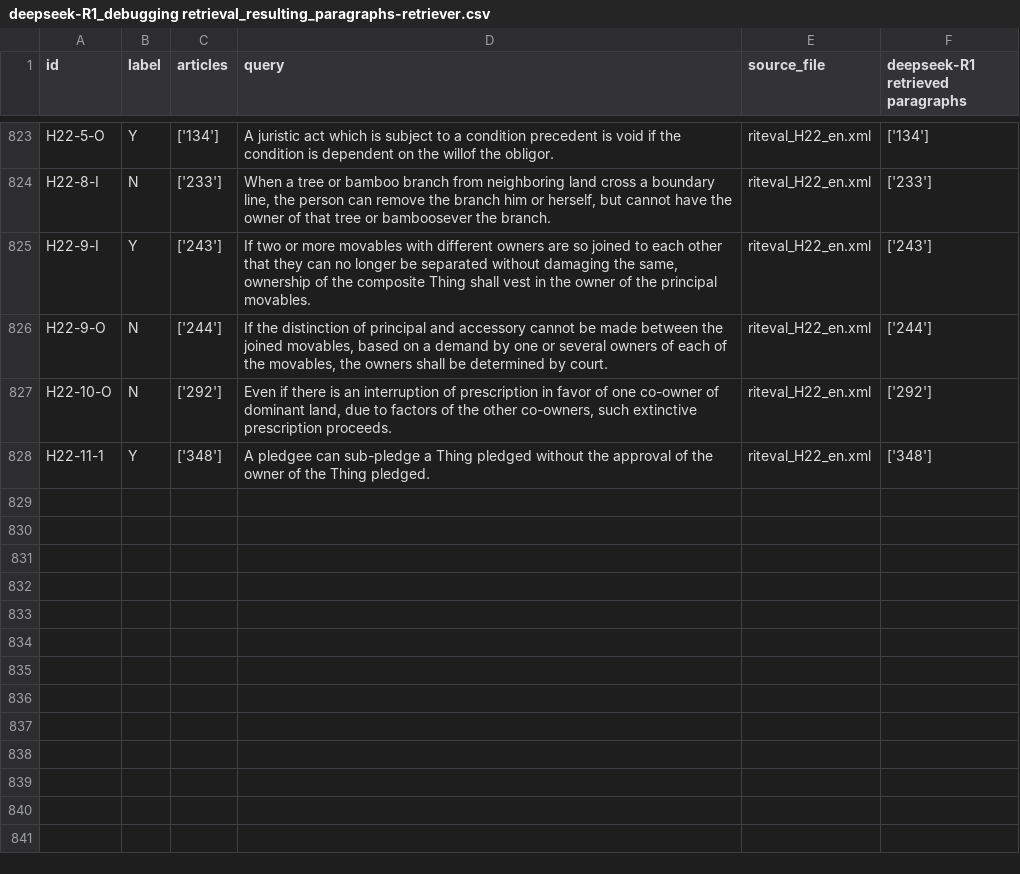
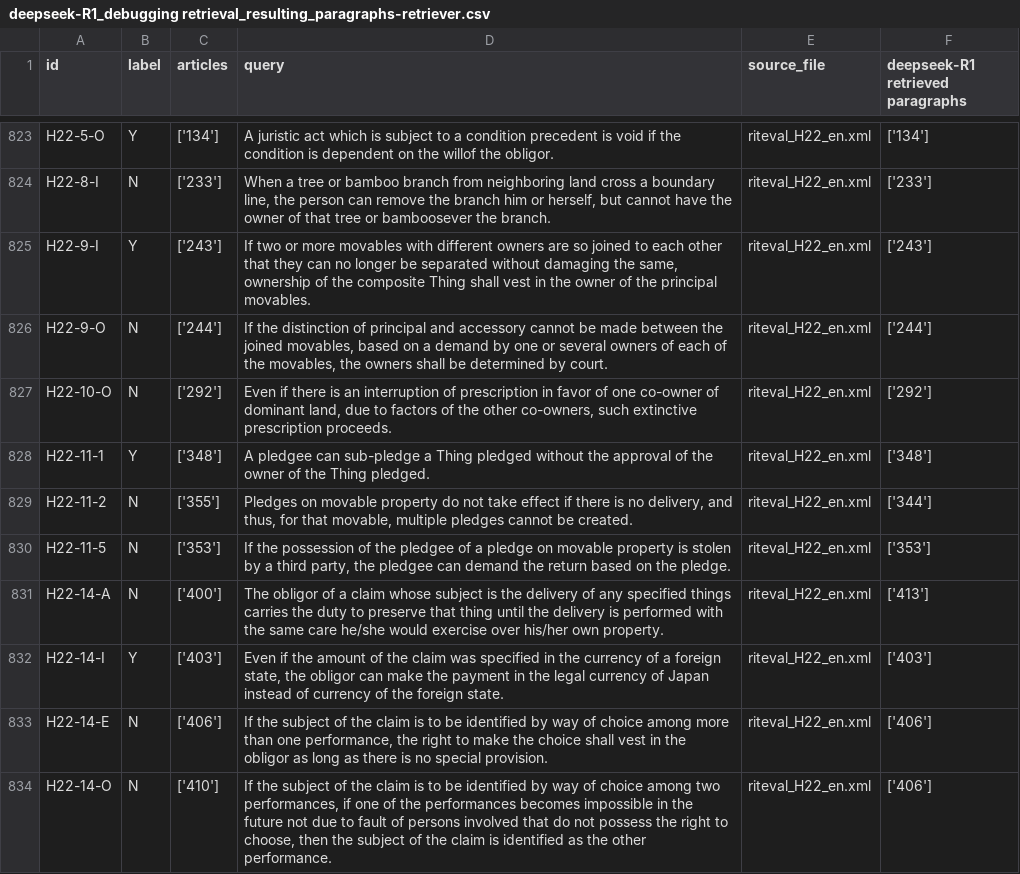
Before and after one commit to Marc8350/baresults, a CSV file: deepseek-R1_debugging retrieval_resulting_paragraphs-retriever.csv, drawn as a sheet; only a part is shown, gaps mark what is left out; the diff names each change by its address in the sheet, - before the commit and + after, or states it on an @@ line.

Commit message:
Update Excel files Tue 11 Mar 2025 04:21:32 AM CET

```diff
--- a/deepseek-R1_debugging retrieval_resulting_paragraphs-retriever.csv
+++ b/deepseek-R1_debugging retrieval_resulting_paragraphs-retriever.csv
+row 829: H22-11-2 | N | ['355'] | Pledges on movable property do not take effect if there is no delivery, and thus, for that movable, multiple pledges cannot be created. | riteval_H22_en.xml | ['344']
+row 830: H22-11-5 | N | ['353'] | If the possession of the pledgee of a pledge on movable property is stolen by a third party, the pledgee can demand the return based on the pledge. | riteval_H22_en.xml | ['353']
+row 831: H22-14-A | N | ['400'] | The obligor of a claim whose subject is the delivery of any specified things carries the duty to preserve that thing until the delivery is performed with the same care he/she would exercise over his/her own property. | riteval_H22_en.xml | ['413']
+row 832: H22-14-I | Y | ['403'] | Even if the amount of the claim was specified in the currency of a foreign state, the obligor can make the payment in the legal currency of Japan instead of currency of the foreign state. | riteval_H22_en.xml | ['403']
+row 833: H22-14-E | N | ['406'] | If the subject of the claim is to be identified by way of choice among more than one performance, the right to make the choice shall vest in the obligor as long as there is no special provision. | riteval_H22_en.xml | ['406']
+row 834: H22-14-O | N | ['410'] | If the subject of the claim is to be identified by way of choice among two performances, if one of the performances becomes impossible in the future not due to fault of persons involved that do not possess the right to choose, then the subject of the claim is identified as the other performance. | riteval_H22_en.xml | ['406']
```
